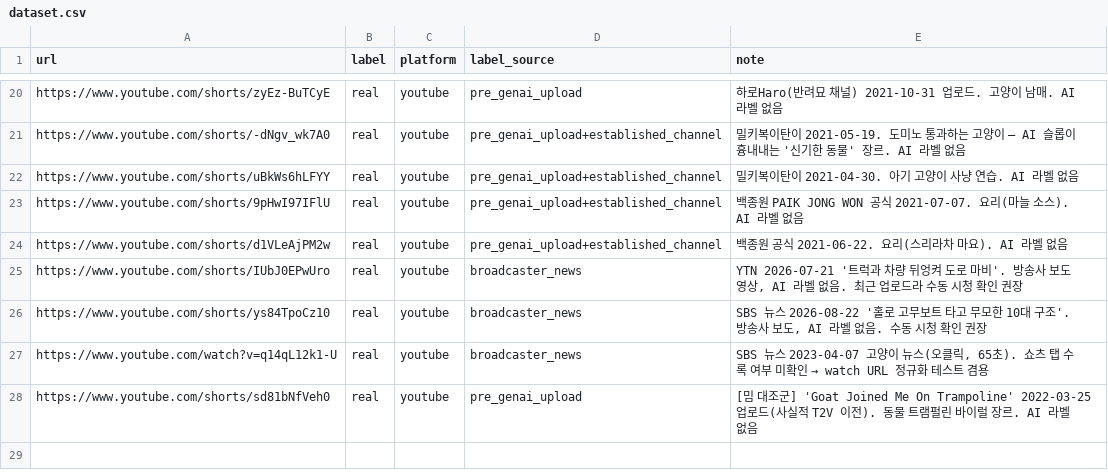
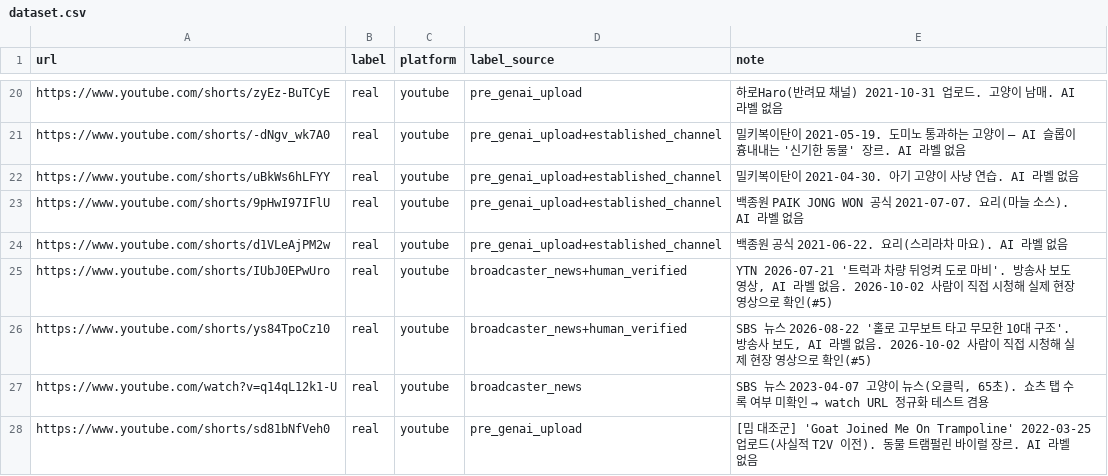
Before and after one commit to dissdi/jjajja, a CSV file: eval/dataset.csv, drawn as a sheet; only a part is shown, gaps mark what is left out.

```diff
--- a/eval/dataset.csv
+++ b/eval/dataset.csv
@@ -24,4 +24,4 @@ https://www.youtube.com/shorts/9pHwI97IFlU,real,youtube,pre_genai_upload+establi
 https://www.youtube.com/shorts/d1VLeAjPM2w,real,youtube,pre_genai_upload+established_channel,"백종원 공식 2021-06-22. 요리(스리라차 마요). AI 라벨 없음"
-https://www.youtube.com/shorts/IUbJ0EPwUro,real,youtube,broadcaster_news,"YTN 2026-07-21 '트럭과 차량 뒤엉켜 도로 마비'. 방송사 보도 영상, AI 라벨 없음. 최근 업로드라 수동 시청 확인 권장"
-https://www.youtube.com/shorts/ys84TpoCz10,real,youtube,broadcaster_news,"SBS 뉴스 2026-08-22 '홀로 고무보트 타고 무모한 10대 구조'. 방송사 보도, AI 라벨 없음. 수동 시청 확인 권장"
+https://www.youtube.com/shorts/IUbJ0EPwUro,real,youtube,broadcaster_news+human_verified,"YTN 2026-07-21 '트럭과 차량 뒤엉켜 도로 마비'. 방송사 보도 영상, AI 라벨 없음. 2026-10-02 사람이 직접 시청해 실제 현장 영상으로 확인(#5)"
+https://www.youtube.com/shorts/ys84TpoCz10,real,youtube,broadcaster_news+human_verified,"SBS 뉴스 2026-08-22 '홀로 고무보트 타고 무모한 10대 구조'. 방송사 보도, AI 라벨 없음. 2026-10-02 사람이 직접 시청해 실제 현장 영상으로 확인(#5)"
 https://www.youtube.com/watch?v=q14qL12k1-U,real,youtube,broadcaster_news,"SBS 뉴스 2023-04-07 고양이 뉴스(오클릭, 65초). 쇼츠 탭 수록 여부 미확인 → watch URL 정규화 테스트 겸용"
```
Also changed, not shown: 1 other file.
